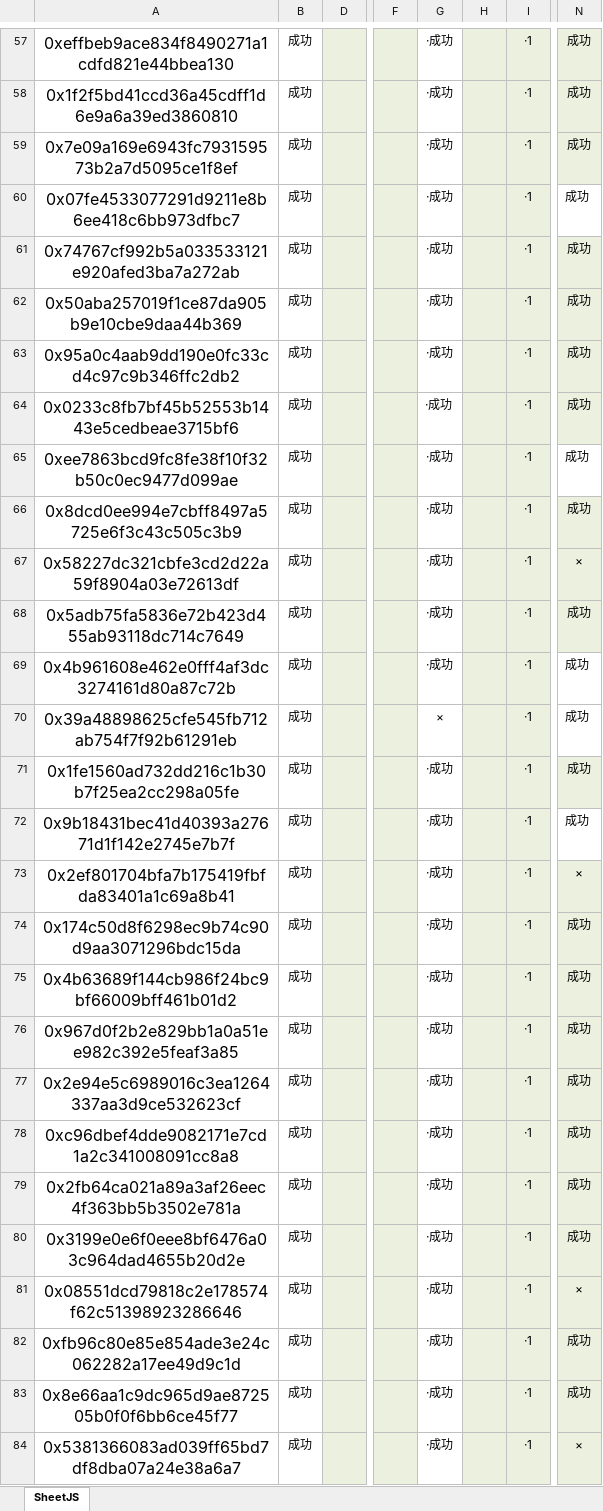
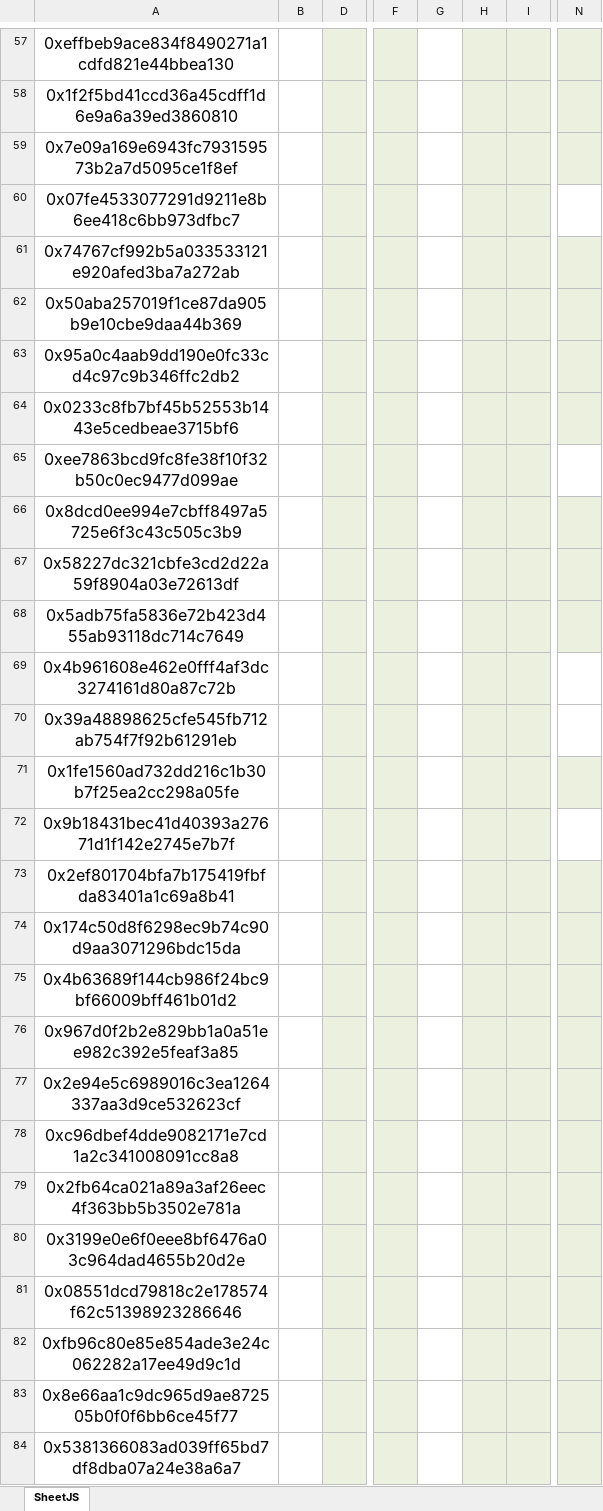
Before and after one commit to alveraboquet/Block_chain, an Excel workbook: eth1000_操作后.xlsx, sheet SheetJS, drawn as a sheet; only a part is shown, gaps mark what is left out; values as stored, in another font and other column widths than the file's, no borders; the diff covers the shown part only; the diff names each change by its address in the sheet, - before the commit and + after, or states it on an @@ line.

```diff
--- a/eth1000_操作后.xlsx (sheet SheetJS)
+++ b/eth1000_操作后.xlsx (sheet SheetJS)
-B57:B84: 成功
+B57:B84: (empty)
-G57:G69: ·成功
+G57:G69: (empty)
-I57:I84: ·1
+I57:I84: (empty)
-N57:N66: 成功
+N57:N66: (empty)
-N67: ×
+N67: (empty)
-N68:N72: 成功
+N68:N72: (empty)
-G70: ×
+G70: (empty)
-G71:G84: ·成功
+G71:G84: (empty)
-N73: ×
+N73: (empty)
-N74:N80: 成功
+N74:N80: (empty)
-N81: ×
+N81: (empty)
-N82:N83: 成功
+N82:N83: (empty)
-N84: ×
+N84: (empty)
```
Also changed, not shown: 690 edited cells elsewhere in this sheet, 5 other files.
